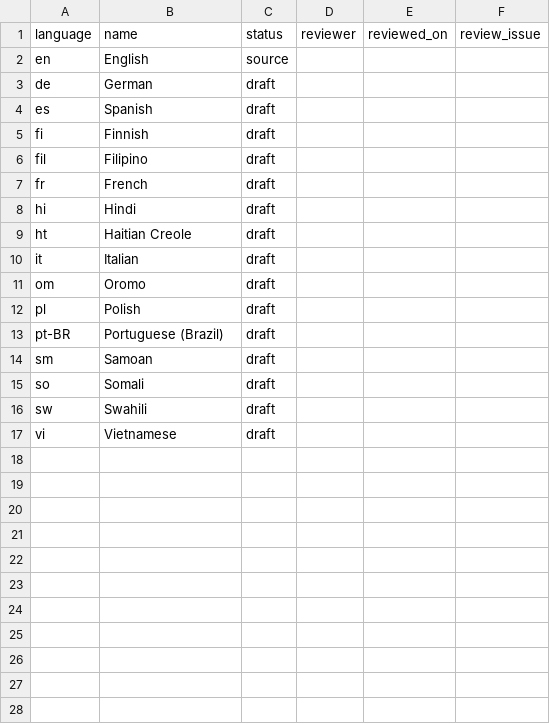
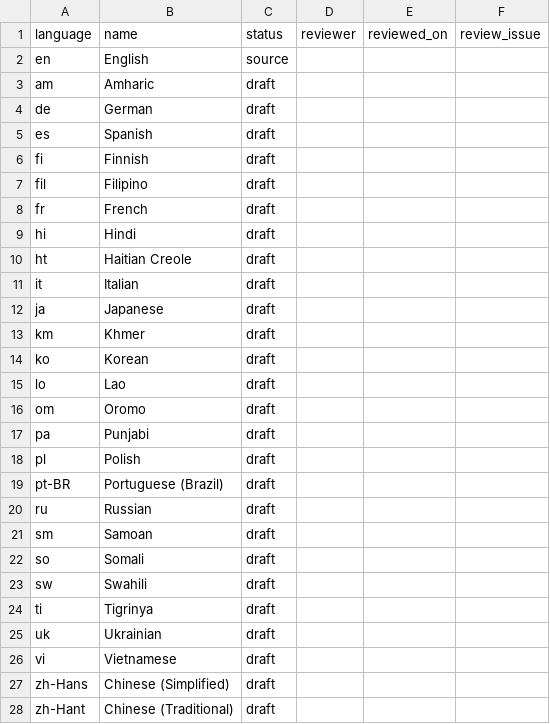
Before and after one commit to diveshpatil9104/vehicle-positions, a CSV file: docs/translations/status.csv, drawn as a sheet.

```diff
--- a/docs/translations/status.csv
+++ b/docs/translations/status.csv
@@ -2,2 +2,3 @@ language,name,status,reviewer,reviewed_on,review_issue
 en,English,source,,,
+am,Amharic,draft,,,
 de,German,draft,,,
@@ -10,5 +11,11 @@ ht,Haitian Creole,draft,,,
 it,Italian,draft,,,
+ja,Japanese,draft,,,
+km,Khmer,draft,,,
+ko,Korean,draft,,,
+lo,Lao,draft,,,
 om,Oromo,draft,,,
+pa,Punjabi,draft,,,
 pl,Polish,draft,,,
 pt-BR,Portuguese (Brazil),draft,,,
+ru,Russian,draft,,,
 sm,Samoan,draft,,,
@@ -16,2 +23,6 @@ so,Somali,draft,,,
 sw,Swahili,draft,,,
+ti,Tigrinya,draft,,,
+uk,Ukrainian,draft,,,
 vi,Vietnamese,draft,,,
+zh-Hans,Chinese (Simplified),draft,,,
+zh-Hant,Chinese (Traditional),draft,,,
```
Also changed, not shown: docs/translations/glossary.csv, 13 other files.
